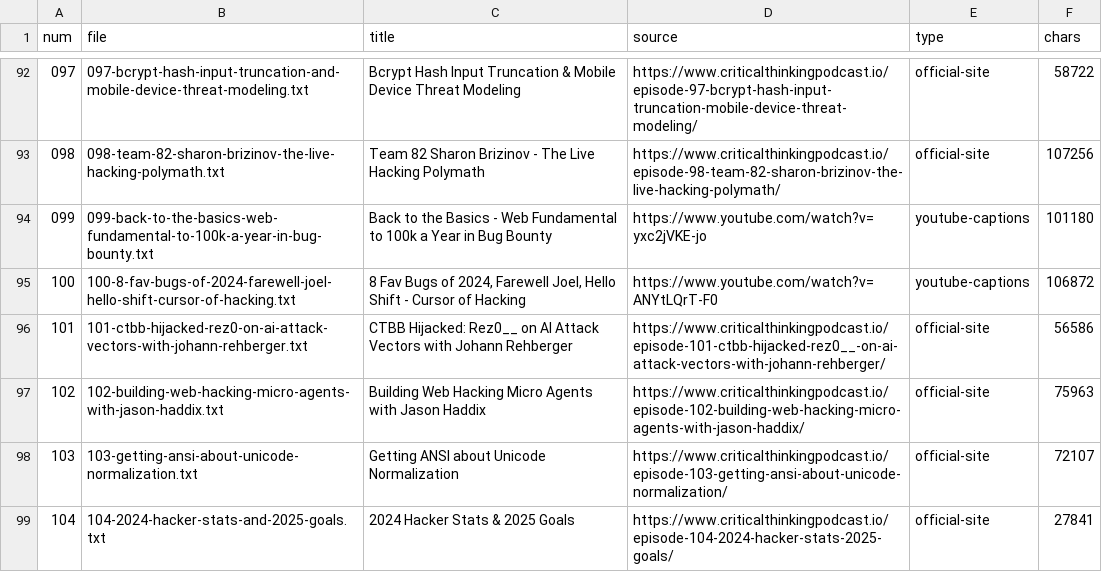
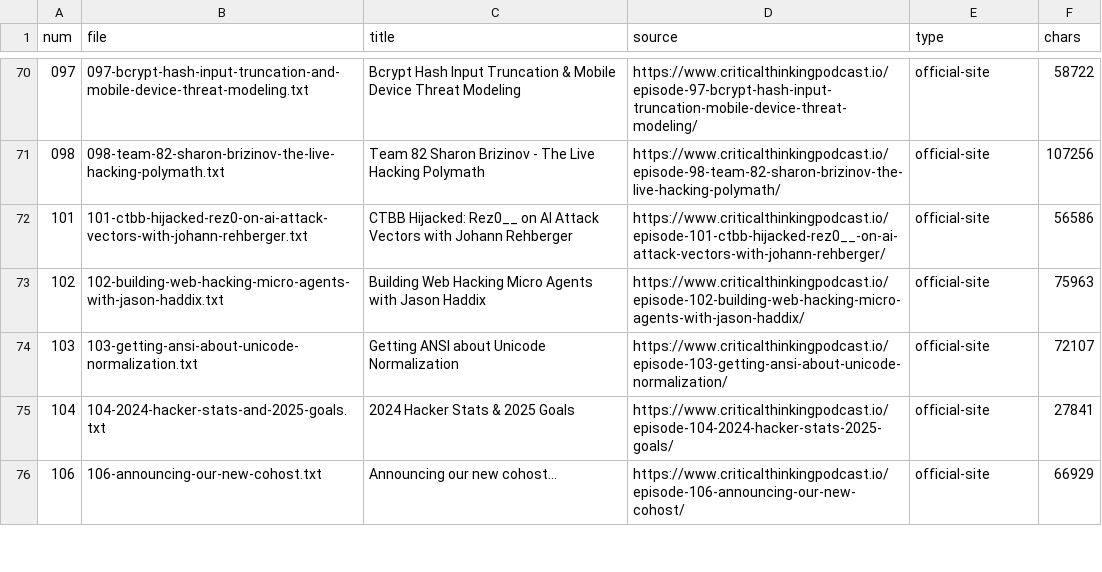
Before and after one commit to hexxmate/critical-thinking, a TSV file: transcripts/_manifest.tsv, drawn as a sheet; only a part is shown, gaps mark what is left out; the shorter side is filled out with more unchanged rows; the diff covers the shown part only; the diff names each change by its address in the sheet, - before the commit and + after, or states it on an @@ line.

Commit message:
deleting all 27 youtube captions transcripts/, regenerated _manifest.tsv, and updated every count/reference in README.md, transcripts/README.md, docs/EPISODE-INDEX.md, and docs/ROADMAP.md.

```diff
--- a/transcripts/_manifest.tsv
+++ b/transcripts/_manifest.tsv
-row 94: 099 | 099-back-to-the-basics-web-fundamental-to-100k-a-year-in-bug-bounty.txt | Back to the Basics - Web Fundamental to 100k a Year in Bug Bounty | https://www.youtube.com/watch?v=yxc2jVKE-jo | youtube-captions | 101180
-row 95: 100 | 100-8-fav-bugs-of-2024-farewell-joel-hello-shift-cursor-of-hacking.txt | 8 Fav Bugs of 2024, Farewell Joel, Hello Shift - Cursor of Hacking | https://www.youtube.com/watch?v=ANYtLQrT-F0 | youtube-captions | 106872
```
Also changed, not shown: 25 removed rows elsewhere in this file, 8 other files.
